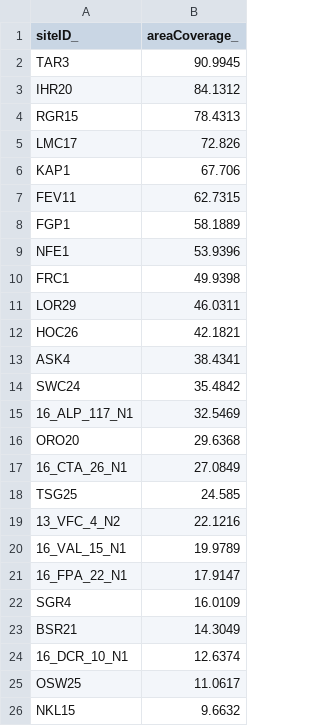
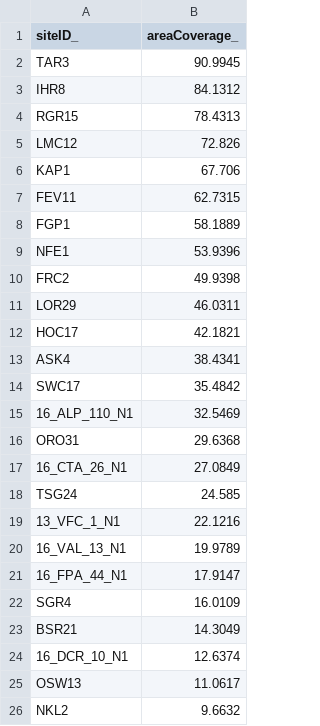
Before and after one commit to HobanLab/GeographicGeneticCorrelation, a CSV file: Datasets/MIGU/geographicSampingOptimization/targetedSite/bufferEval_102000.csv, drawn as a sheet.

```diff
--- a/Datasets/MIGU/geographicSampingOptimization/targetedSite/bufferEval_102000.csv
+++ b/Datasets/MIGU/geographicSampingOptimization/targetedSite/bufferEval_102000.csv
@@ -2,5 +2,5 @@ siteID_,areaCoverage_
 TAR3,90.9945
-IHR20,84.1312
+IHR8,84.1312
 RGR15,78.4313
-LMC17,72.826
+LMC12,72.826
 KAP1,67.706
@@ -9,14 +9,14 @@ FGP1,58.1889
 NFE1,53.9396
-FRC1,49.9398
+FRC2,49.9398
 LOR29,46.0311
-HOC26,42.1821
+HOC17,42.1821
 ASK4,38.4341
-SWC24,35.4842
-16_ALP_117_N1,32.5469
-ORO20,29.6368
+SWC17,35.4842
+16_ALP_110_N1,32.5469
+ORO31,29.6368
 16_CTA_26_N1,27.0849
-TSG25,24.585
-13_VFC_4_N2,22.1216
-16_VAL_15_N1,19.9789
-16_FPA_22_N1,17.9147
+TSG24,24.585
+13_VFC_1_N1,22.1216
+16_VAL_13_N1,19.9789
+16_FPA_44_N1,17.9147
 SGR4,16.0109
@@ -24,3 +24,3 @@ BSR21,14.3049
 16_DCR_10_N1,12.6374
-OSW25,11.0617
-NKL15,9.6632
+OSW13,11.0617
+NKL2,9.6632
```
Also changed, not shown: Datasets/MIGU/geographicSampingOptimization/targetedSite/bufferEval_101000.csv, Datasets/MIGU/geographicSampingOptimization/targetedSite/bufferEval_105000.csv, 50 other files.
